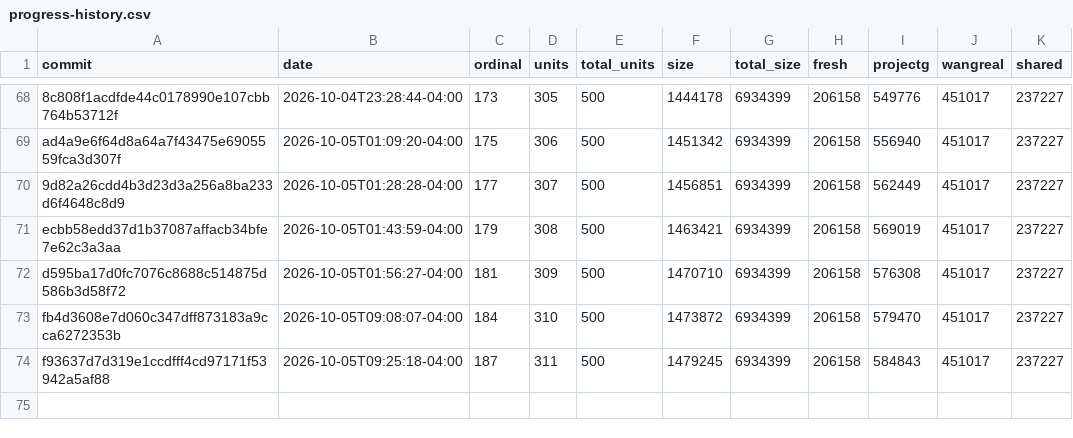
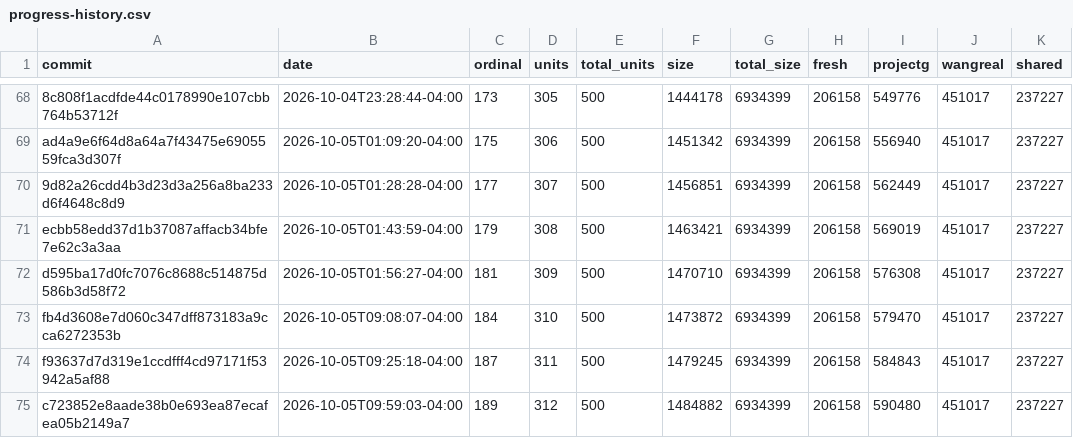
Before and after one commit to luismk/rebang, a CSV file: docs/progress-history.csv, drawn as a sheet; only a part is shown, gaps mark what is left out.

```diff
--- a/docs/progress-history.csv
+++ b/docs/progress-history.csv
@@ -74 +74,2 @@ fb4d3608e7d060c347dff873183a9cca6272353b,2026-10-05T09:08:07-04:00,184,310,500,1
 f93637d7d319e1ccdfff4cd97171f53942a5af88,2026-10-05T09:25:18-04:00,187,311,500,1479245,6934399,206158,584843,451017,237227
+c723852e8aade38b0e693ea87ecafea05b2149a7,2026-10-05T09:59:03-04:00,189,312,500,1484882,6934399,206158,590480,451017,237227
```
Also changed, not shown: 2 other files.
